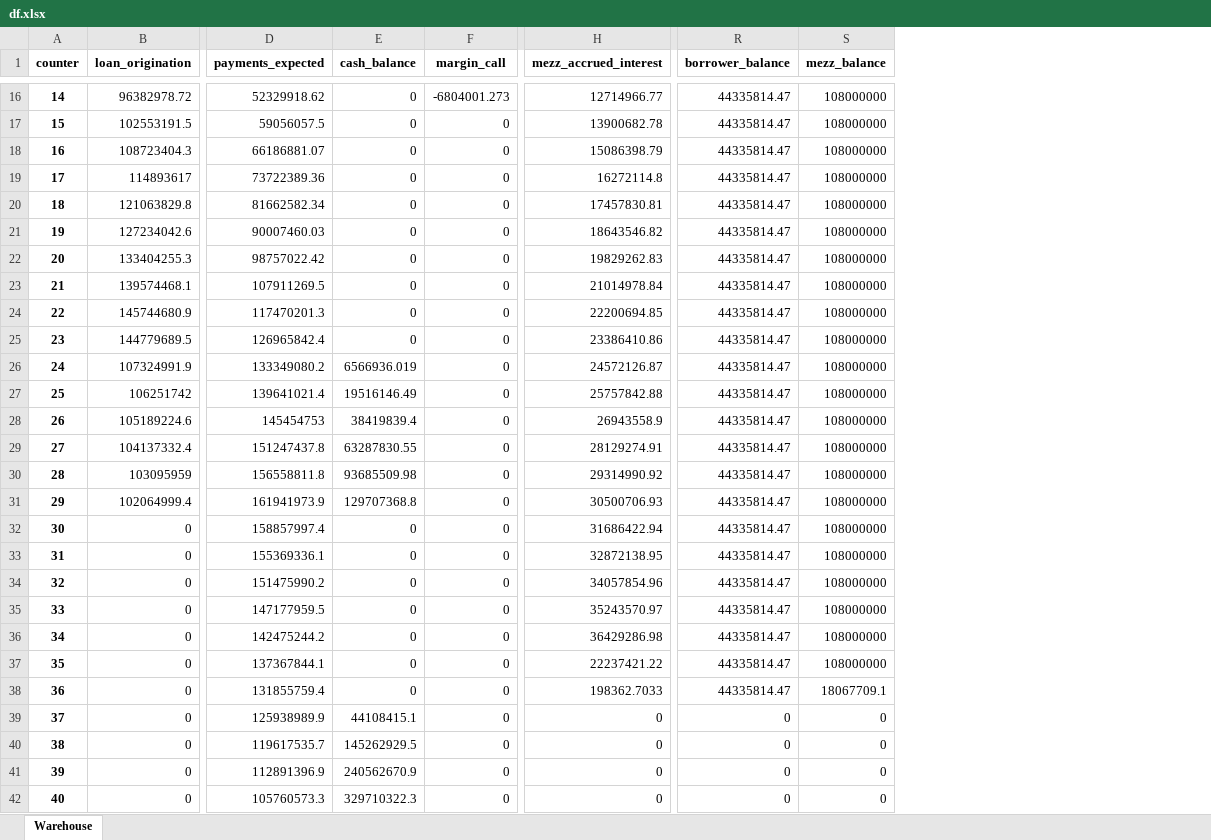
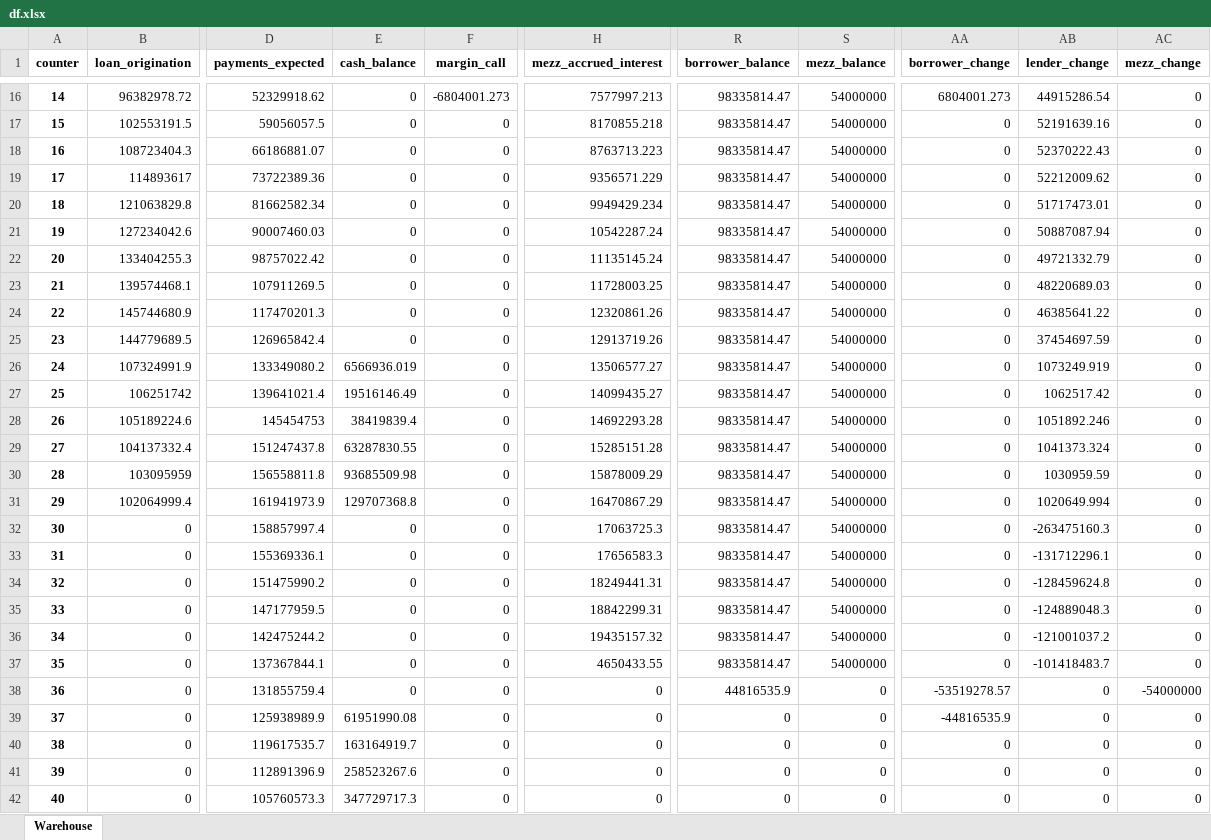
Before and after one commit to Thethirtyone/warehouse, an Excel workbook: df.xlsx, sheet Warehouse, drawn as a sheet; only a part is shown, gaps mark what is left out; values as stored, in another font and other column widths than the file's, no borders; the diff covers the shown part only; the diff names each change by its address in the sheet, - before the commit and + after, or states it on an @@ line.

Commit message:
Included mezz calculations + summary

```diff
--- a/df.xlsx (sheet Warehouse)
+++ b/df.xlsx (sheet Warehouse)
+column AA (borrower_change), rows 16-42: 6804001.273 | 0 | 0 | 0 | 0 | 0 | 0 | 0 | 0 | 0 | 0 | 0 | 0 | 0 | 0 | 0 | 0 | 0 | 0 | 0 | 0 | 0 | -53519278.57 | -44816535.9 | 0 | 0 | 0
+column AB (lender_change), rows 16-42: 44915286.54 | 52191639.16 | 52370222.43 | 52212009.62 | 51717473.01 | 50887087.94 | 49721332.79 | 48220689.03 | 46385641.22 | 37454697.59 | 1073249.919 | 1062517.42 | 1051892.246 | 1041373.324 | 1030959.59 | 1020649.994 | -263475160.3 | -131712296.1 | -128459624.8 | -124889048.3 | -121001037.2 | -101418483.7 | 0 | 0 | 0 | 0 | 0
+column AC (mezz_change), rows 16-42: 0 | 0 | 0 | 0 | 0 | 0 | 0 | 0 | 0 | 0 | 0 | 0 | 0 | 0 | 0 | 0 | 0 | 0 | 0 | 0 | 0 | 0 | -54000000 | 0 | 0 | 0 | 0
-H16 (mezz_accrued_interest): 12714966.77
+H16 (mezz_accrued_interest): 7577997.213
-R16:R37 (borrower_balance): 44335814.47
+R16:R37 (borrower_balance): 98335814.47
-S16:S37 (mezz_balance): 108000000
+S16:S37 (mezz_balance): 54000000
-H17 (mezz_accrued_interest): 13900682.78
+H17 (mezz_accrued_interest): 8170855.218
-H18 (mezz_accrued_interest): 15086398.79
+H18 (mezz_accrued_interest): 8763713.223
-H19 (mezz_accrued_interest): 16272114.8
+H19 (mezz_accrued_interest): 9356571.229
-H20 (mezz_accrued_interest): 17457830.81
+H20 (mezz_accrued_interest): 9949429.234
-H21 (mezz_accrued_interest): 18643546.82
+H21 (mezz_accrued_interest): 10542287.24
-H22 (mezz_accrued_interest): 19829262.83
+H22 (mezz_accrued_interest): 11135145.24
-H23 (mezz_accrued_interest): 21014978.84
+H23 (mezz_accrued_interest): 11728003.25
-H24 (mezz_accrued_interest): 22200694.85
+H24 (mezz_accrued_interest): 12320861.26
-H25 (mezz_accrued_interest): 23386410.86
+H25 (mezz_accrued_interest): 12913719.26
-H26 (mezz_accrued_interest): 24572126.87
+H26 (mezz_accrued_interest): 13506577.27
-H27 (mezz_accrued_interest): 25757842.88
+H27 (mezz_accrued_interest): 14099435.27
-H28 (mezz_accrued_interest): 26943558.9
+H28 (mezz_accrued_interest): 14692293.28
-H29 (mezz_accrued_interest): 28129274.91
+H29 (mezz_accrued_interest): 15285151.28
-H30 (mezz_accrued_interest): 29314990.92
+H30 (mezz_accrued_interest): 15878009.29
-H31 (mezz_accrued_interest): 30500706.93
+H31 (mezz_accrued_interest): 16470867.29
-H32 (mezz_accrued_interest): 31686422.94
+H32 (mezz_accrued_interest): 17063725.3
-H33 (mezz_accrued_interest): 32872138.95
+H33 (mezz_accrued_interest): 17656583.3
-H34 (mezz_accrued_interest): 34057854.96
+H34 (mezz_accrued_interest): 18249441.31
-H35 (mezz_accrued_interest): 35243570.97
+H35 (mezz_accrued_interest): 18842299.31
-H36 (mezz_accrued_interest): 36429286.98
+H36 (mezz_accrued_interest): 19435157.32
-H37 (mezz_accrued_interest): 22237421.22
+H37 (mezz_accrued_interest): 4650433.55
-H38 (mezz_accrued_interest): 198362.7033
+H38 (mezz_accrued_interest): 0
-R38 (borrower_balance): 44335814.47
+R38 (borrower_balance): 44816535.9
-S38 (mezz_balance): 18067709.1
+S38 (mezz_balance): 0
-E39 (cash_balance): 44108415.1
+E39 (cash_balance): 61951990.08
-E40 (cash_balance): 145262929.5
+E40 (cash_balance): 163164919.7
-E41 (cash_balance): 240562670.9
+E41 (cash_balance): 258523267.6
-E42 (cash_balance): 329710322.3
+E42 (cash_balance): 347729717.3
```
Also changed, not shown: 42 edited cells elsewhere in this sheet, borrower_cf.xlsx, 2 other files.
